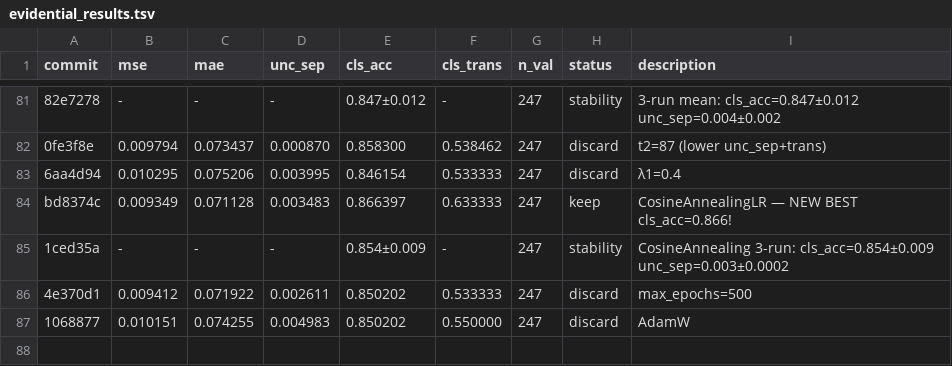
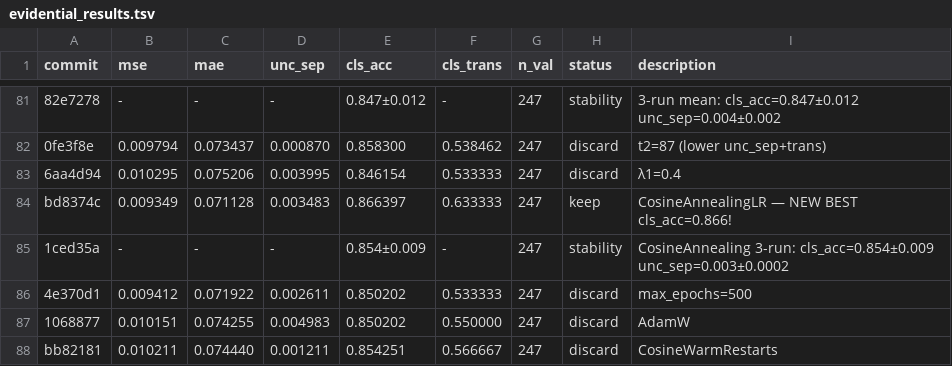
Before and after one commit to jayscpu/autosearch, a TSV file: evidential/evidential_results.tsv, drawn as a sheet; only a part is shown, gaps mark what is left out.

Commit message:
exp 90: CosineWarmRestarts — cls_acc=0.854 [discard]

```diff
--- a/evidential/evidential_results.tsv
+++ b/evidential/evidential_results.tsv
@@ -87 +87,2 @@ bd8374c	0.009349	0.071128	0.003483	0.866397	0.633333	247	keep	CosineAnnealingLR
 1068877	0.010151	0.074255	0.004983	0.850202	0.550000	247	discard	AdamW
+bb82181	0.010211	0.074440	0.001211	0.854251	0.566667	247	discard	CosineWarmRestarts
```
